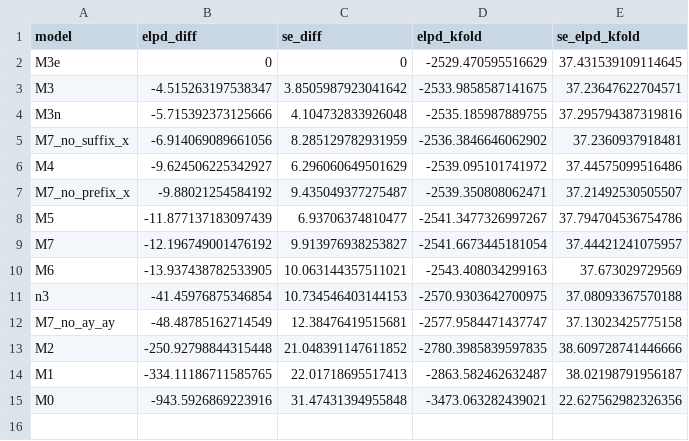
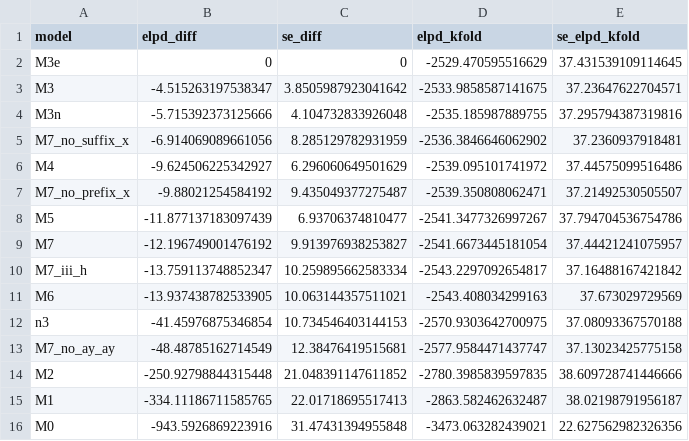
Before and after one commit to MartijnNaaijer/hebrew_spelling_variation, a CSV file: analysis/ch09_verbs/ptca_qal/figures/table_ptca_kfold.csv, drawn as a sheet; the diff names each change by its address in the sheet, - before the commit and + after, or states it on an @@ line.

```diff
--- a/analysis/ch09_verbs/ptca_qal/figures/table_ptca_kfold.csv
+++ b/analysis/ch09_verbs/ptca_qal/figures/table_ptca_kfold.csv
+row 10: M7_iii_h | -13.759113748852347 | 10.259895662583334 | -2543.2297092654817 | 37.16488167421842
```
Also changed, not shown: analysis/ch08_nouns_adjectives/final_w/figures/table_finalw_robustness.csv, analysis/ch09_verbs/hiphil_triliteral/figures/table_hif_robustness.csv, 9 other files.
